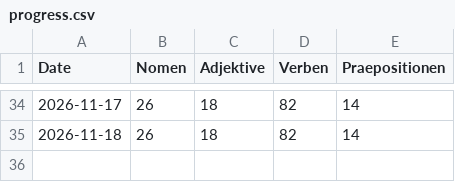
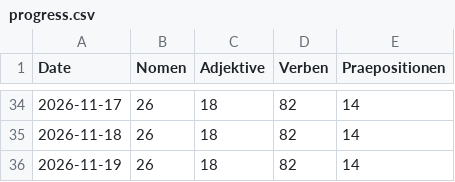
Before and after one commit to perminder07/german-vocab-tracker, a CSV file: data/progress.csv, drawn as a sheet; only a part is shown, gaps mark what is left out.

```diff
--- a/data/progress.csv
+++ b/data/progress.csv
@@ -35 +35,2 @@ Date,Nomen,Adjektive,Verben,Praepositionen
 2026-11-18,26,18,82,14
+2026-11-19,26,18,82,14
```
Also changed, not shown: 1 other file.
